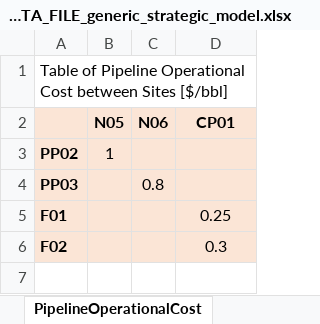
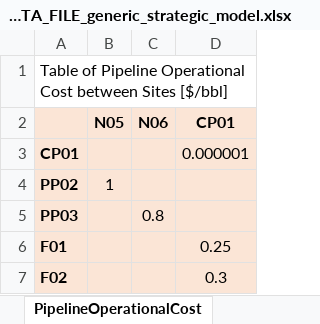
Before and after one commit to project-pareto/project-pareto, an Excel workbook: pareto/case_studies/EXAMPLE_INPUT_DATA_FILE_generic_strategic_model.xlsx, sheet PipelineOperationalCost, drawn as a sheet; values as stored, in another font and other column widths than the file's, no borders; the diff names each change by its address in the sheet, - before the commit and + after, or states it on an @@ line.

```diff
--- a/pareto/case_studies/EXAMPLE_INPUT_DATA_FILE_generic_strategic_model.xlsx (sheet PipelineOperationalCost)
+++ b/pareto/case_studies/EXAMPLE_INPUT_DATA_FILE_generic_strategic_model.xlsx (sheet PipelineOperationalCost)
+row 3: CP01 |  |  | 0.000001
```
Also changed, not shown: other sheet tabs, 2 other files.
